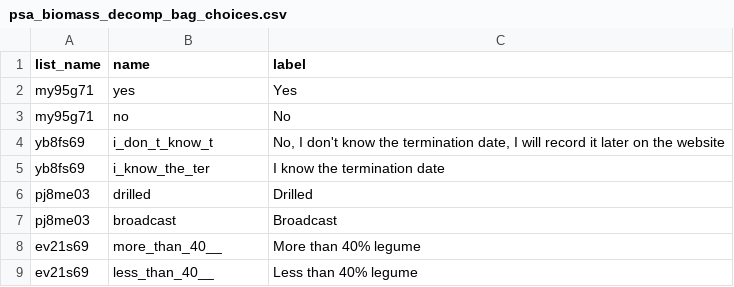
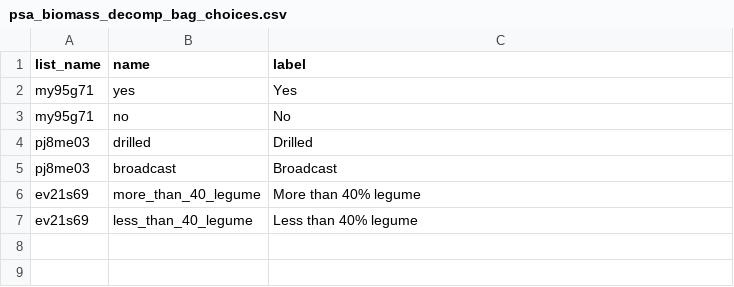
Before and after one commit to precision-sustainable-ag/Kobo, a CSV file: forms/psa_biomass_decomp_bag/csv/psa_biomass_decomp_bag_choices.csv, drawn as a sheet.

Commit message:
Version 3 of psa_biomass_decomp_bag
looks like tracking diffs in this one is going to be a challenge. maybe it is because I cloned this form and it thinks it is completely new??

```diff
--- a/forms/psa_biomass_decomp_bag/csv/psa_biomass_decomp_bag_choices.csv
+++ b/forms/psa_biomass_decomp_bag/csv/psa_biomass_decomp_bag_choices.csv
@@ -3,7 +3,5 @@ my95g71,yes,Yes
 my95g71,no,No
-yb8fs69,i_don_t_know_t,"No, I don't know the termination date, I will record it later on the website"
-yb8fs69,i_know_the_ter,I know the termination date
 pj8me03,drilled,Drilled
 pj8me03,broadcast,Broadcast
-ev21s69,more_than_40__,More than 40% legume
-ev21s69,less_than_40__,Less than 40% legume
+ev21s69,more_than_40_legume,More than 40% legume
+ev21s69,less_than_40_legume,Less than 40% legume
```
Also changed, not shown: forms/psa_biomass_decomp_bag/csv/psa_biomass_decomp_bag_survey.csv.
